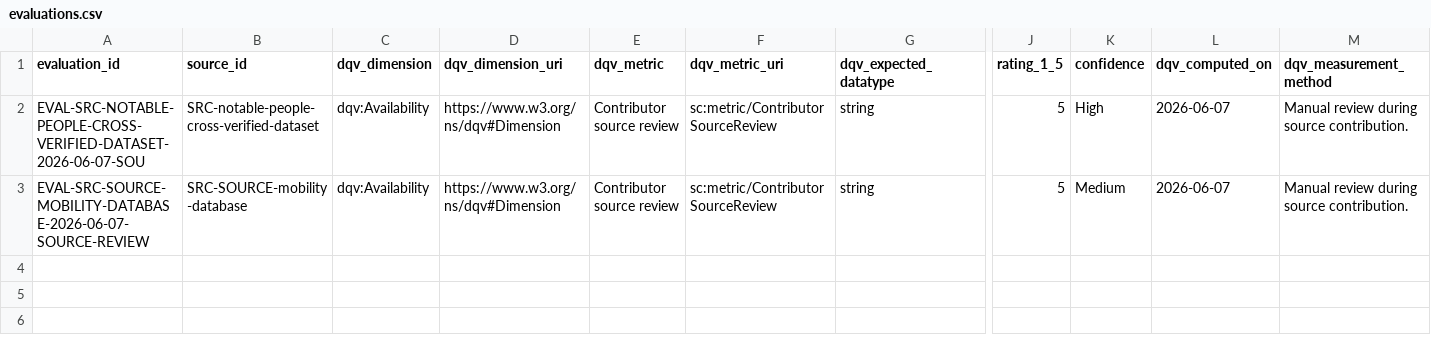
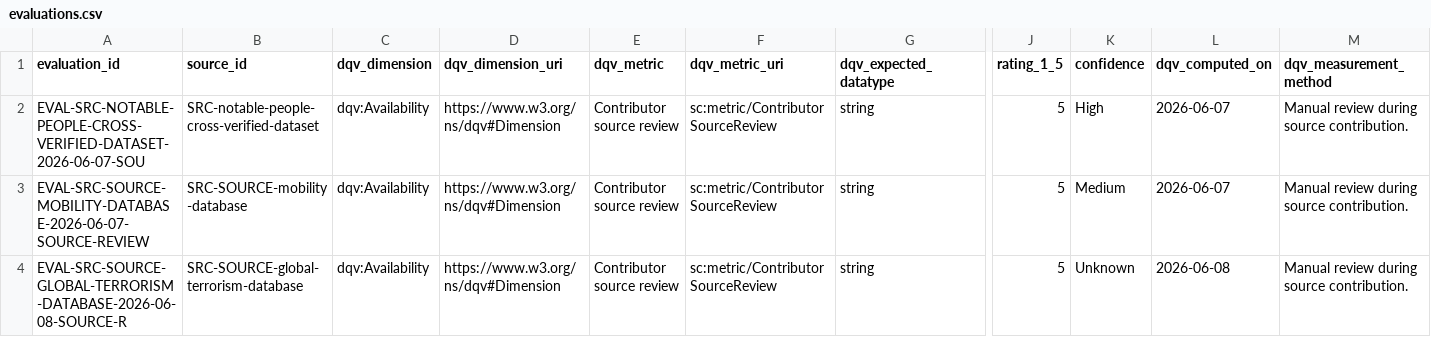
Before and after one commit to SourceCommons/source-commons-framework, a CSV file: data/evaluations.csv, drawn as a sheet; only a part is shown, gaps mark what is left out; rows hold the shown columns only; the diff names each change by its address in the sheet, - before the commit and + after, or states it on an @@ line.

```diff
--- a/data/evaluations.csv
+++ b/data/evaluations.csv
+row 4: EVAL-SRC-SOURCE-GLOBAL-TERRORISM-DATABASE-2026-06-08-SOURCE-R | SRC-SOURCE-global-terrorism-database | dqv:Availability | https://www.w3.org/ns/dqv#Dimension | Contributor source review | sc:metric/ContributorSourceReview | string | 5 | Unknown | 2026-06-08 | Manual review during source contribution.
```
Also changed, not shown: data/sources.csv.
